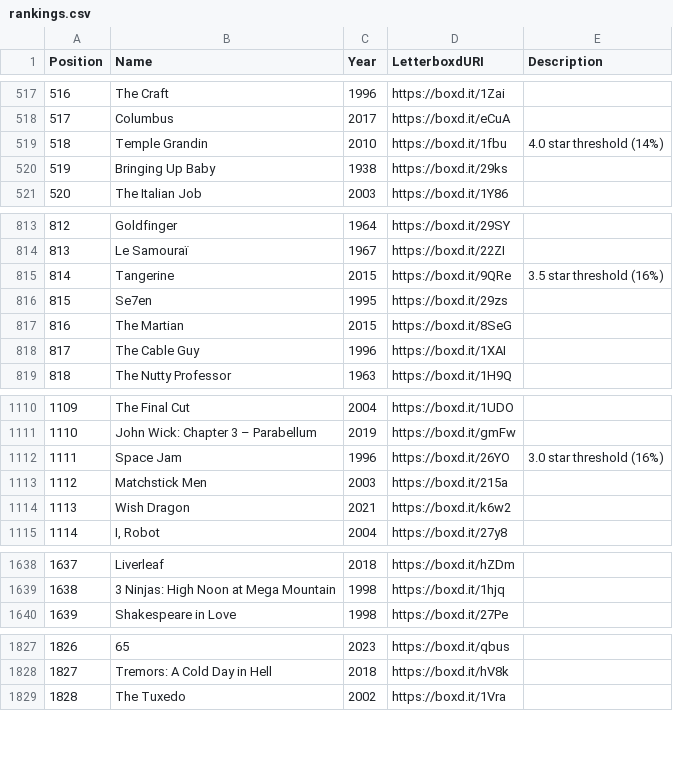
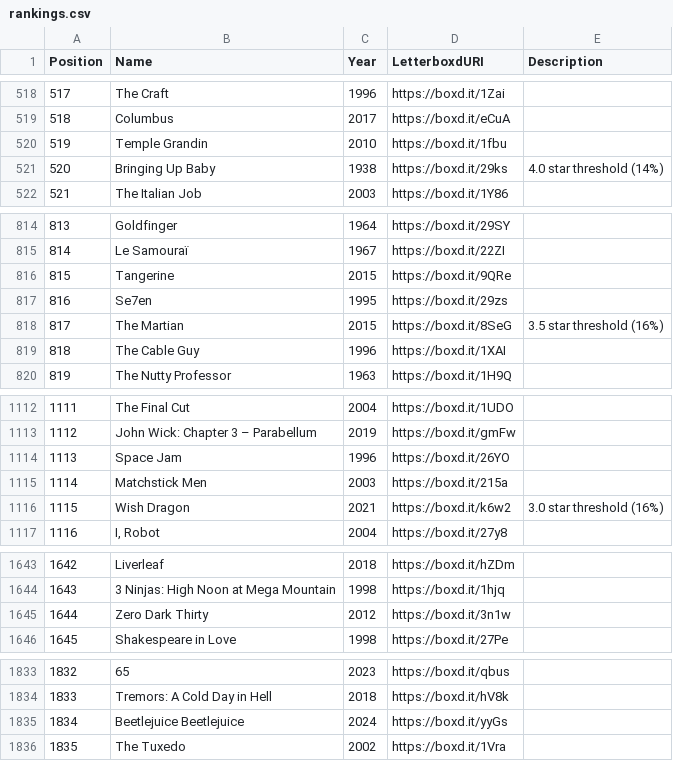
Before and after one commit to MrHen/movie-sorter, a CSV file: rankings.csv, drawn as a sheet; only a part is shown, gaps mark what is left out; addresses are those after the commit; the diff covers the shown part only; the diff names each change by its address in the sheet, - before the commit and + after, or states it on an @@ line.

```diff
--- a/rankings.csv
+++ b/rankings.csv
@@ column A (Position) renumbered from row 176 down @@
-E520 (Description): 4.0 star threshold (14%)
+E520 (Description): (empty)
-E521 (Description): (empty)
+E521 (Description): 4.0 star threshold (14%)
-E816 (Description): 3.5 star threshold (16%)
+E816 (Description): (empty)
-E818 (Description): (empty)
+E818 (Description): 3.5 star threshold (16%)
-E1114 (Description): 3.0 star threshold (16%)
+E1114 (Description): (empty)
-E1116 (Description): (empty)
+E1116 (Description): 3.0 star threshold (16%)
+row 1645: 1644 | Zero Dark Thirty | 2012 | https://boxd.it/3n1w
+row 1835: 1834 | Beetlejuice Beetlejuice | 2024 | https://boxd.it/yyGs
```
Also changed, not shown: 5 added rows, 2 moved rows and 6 edited cells elsewhere in this file.
